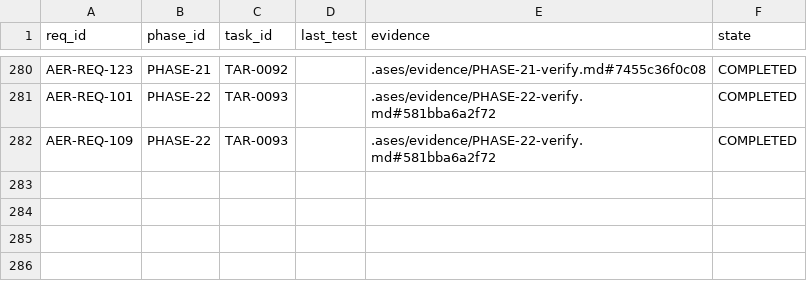
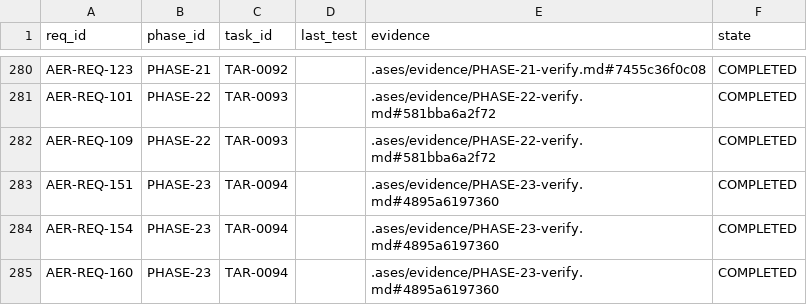
Before and after one commit to eureka42-ai/ases-cli, a CSV file: .ases/TRACEABILITY.csv, drawn as a sheet; only a part is shown, gaps mark what is left out; the diff names each change by its address in the sheet, - before the commit and + after, or states it on an @@ line.

```diff
--- a/.ases/TRACEABILITY.csv
+++ b/.ases/TRACEABILITY.csv
+row 283: AER-REQ-151 | PHASE-23 | TAR-0094 |  | .ases/evidence/PHASE-23-verify.md#4895a6197360 | COMPLETED
+row 284: AER-REQ-154 | PHASE-23 | TAR-0094 |  | .ases/evidence/PHASE-23-verify.md#4895a6197360 | COMPLETED
+row 285: AER-REQ-160 | PHASE-23 | TAR-0094 |  | .ases/evidence/PHASE-23-verify.md#4895a6197360 | COMPLETED
```
Also changed, not shown: 7 other files.
